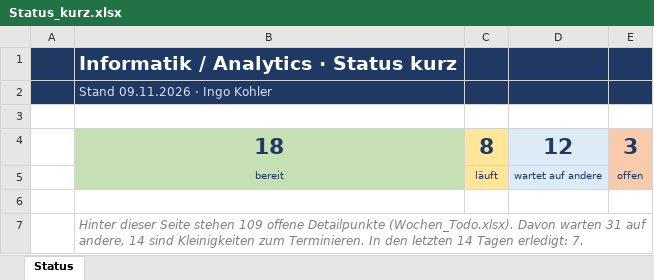
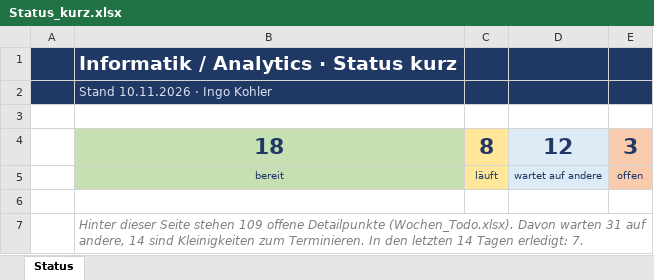
Before and after one commit to metacube2/Ai, an Excel workbook: TrafagSalesExporter/projektmanagement/Status_kurz.xlsx, sheet Status, drawn as a sheet; only a part is shown; values as stored, in another font and other column widths than the file's, no borders; the diff names each change by its address in the sheet, - before the commit and + after, or states it on an @@ line.

```diff
--- a/TrafagSalesExporter/projektmanagement/Status_kurz.xlsx (sheet Status)
+++ b/TrafagSalesExporter/projektmanagement/Status_kurz.xlsx (sheet Status)
-B2: Stand 09.11.2026 · Ingo Kohler
+B2: Stand 10.11.2026 · Ingo Kohler
```
Also changed, not shown: TrafagSalesExporter/projektmanagement/Wochen_Todo.xlsx, 7 other files.
